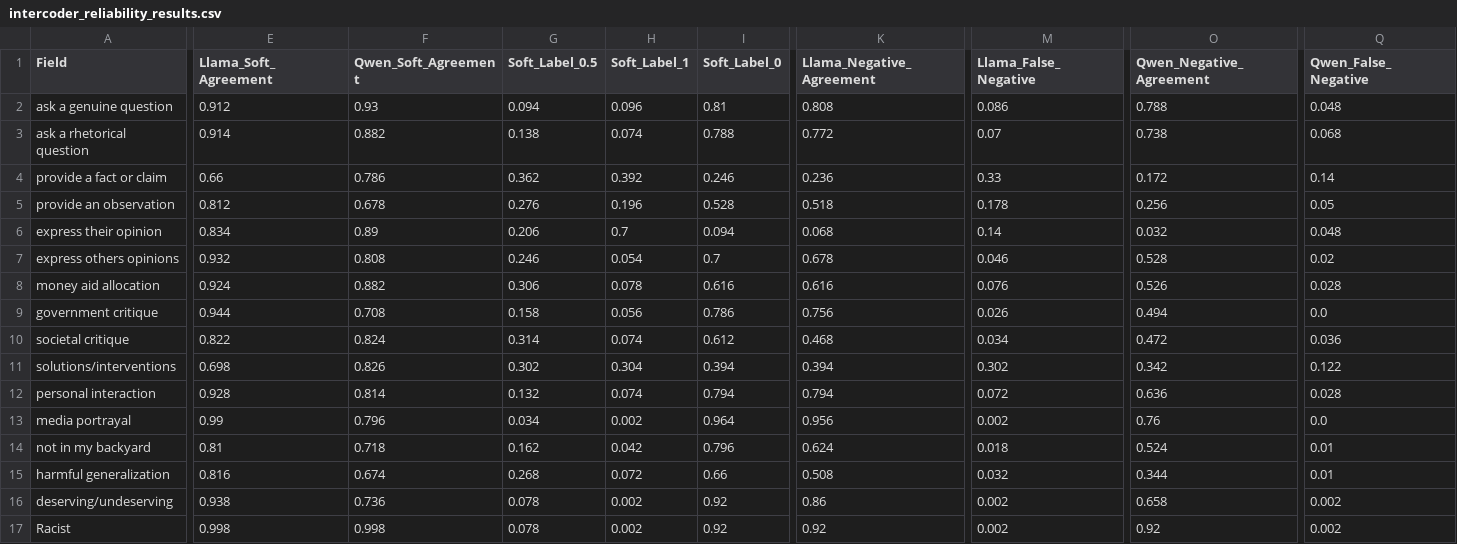
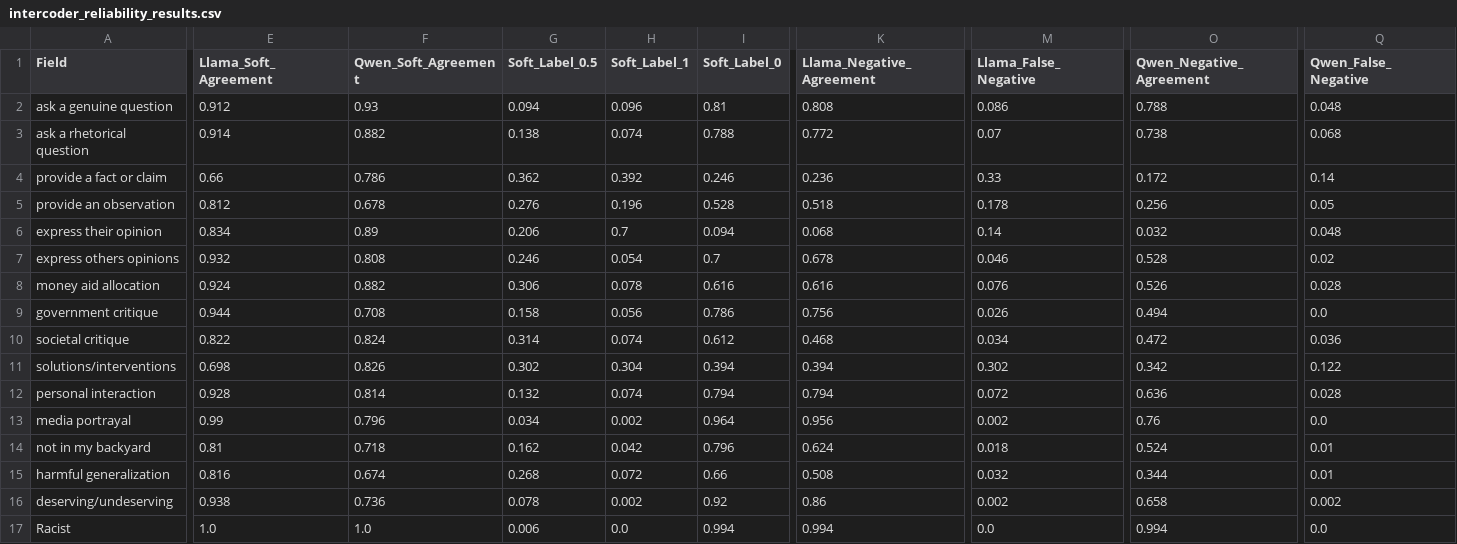
Before and after one commit to Homelessness-Project/ACLSRW25, a CSV file: output/charts/intercoder_reliability_results.csv, drawn as a sheet; only a part is shown, gaps mark what is left out; the diff names each change by its address in the sheet, - before the commit and + after, or states it on an @@ line.

```diff
--- a/output/charts/intercoder_reliability_results.csv
+++ b/output/charts/intercoder_reliability_results.csv
-E17 (Llama_Soft_Agreement): 0.998
+E17 (Llama_Soft_Agreement): 1.0
-F17 (Qwen_Soft_Agreement): 0.998
+F17 (Qwen_Soft_Agreement): 1.0
-G17 (Soft_Label_0.5): 0.078
+G17 (Soft_Label_0.5): 0.006
-H17 (Soft_Label_1): 0.002
+H17 (Soft_Label_1): 0.0
-I17 (Soft_Label_0): 0.92
+I17 (Soft_Label_0): 0.994
-K17 (Llama_Negative_Agreement): 0.92
+K17 (Llama_Negative_Agreement): 0.994
-M17 (Llama_False_Negative): 0.002
+M17 (Llama_False_Negative): 0.0
-O17 (Qwen_Negative_Agreement): 0.92
+O17 (Qwen_Negative_Agreement): 0.994
-Q17 (Qwen_False_Negative): 0.002
+Q17 (Qwen_False_Negative): 0.0
```
Also changed, not shown: output/charts/gold_standard_by_city_size_stats.csv, output/charts/gold_standard_correlation_matrix.csv, 13 other files.
